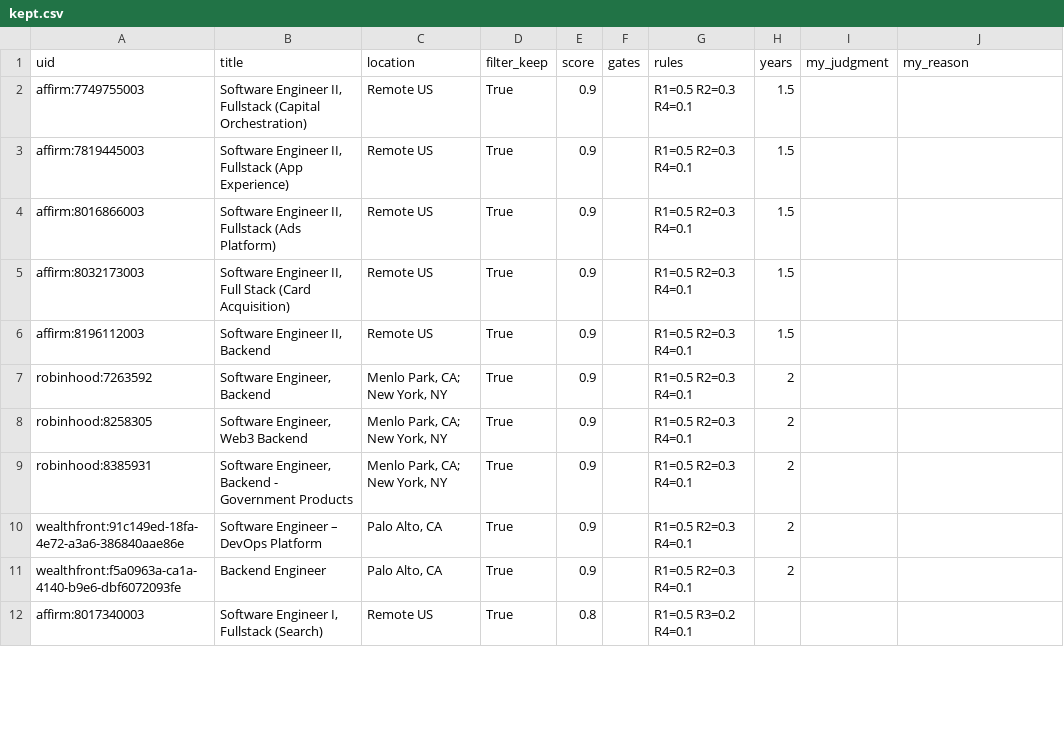
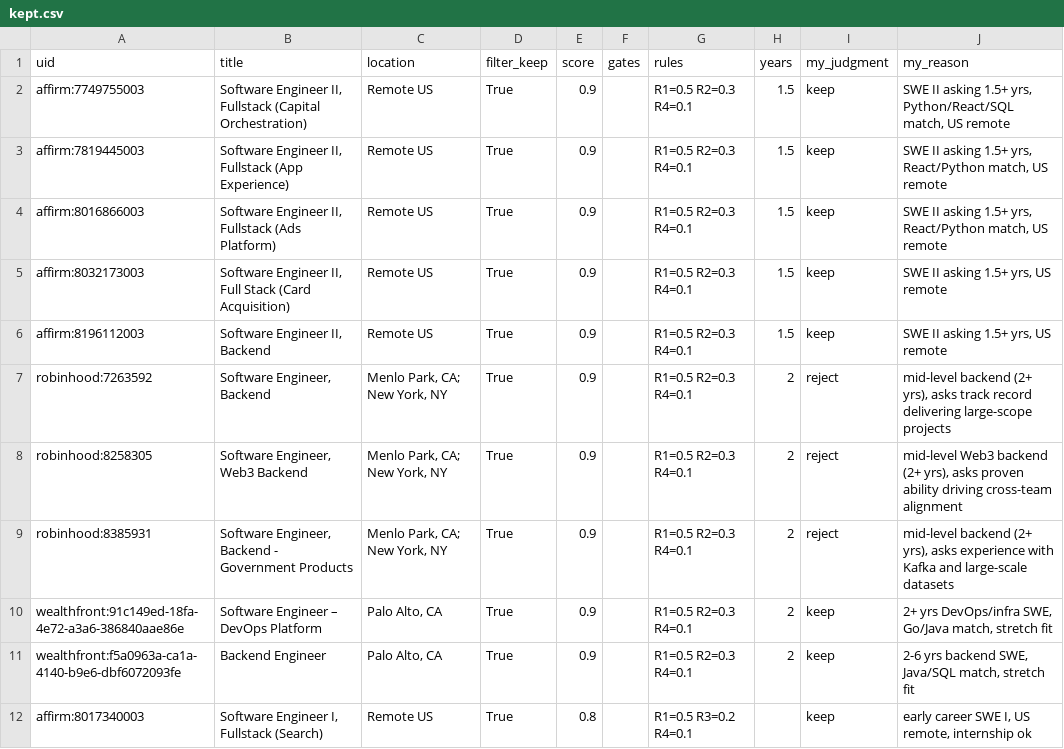
Before and after one commit to nikbearbrown/info-7375-prompt-engineering-for-generative-ai, a CSV file: fall-2026/atharva-c/js3-filter-tool-score/audit/filter-v1.0/kept.csv, drawn as a sheet; only a part is shown; the diff covers the shown part only.

```diff
--- a/fall-2026/atharva-c/js3-filter-tool-score/audit/filter-v1.0/kept.csv
+++ b/fall-2026/atharva-c/js3-filter-tool-score/audit/filter-v1.0/kept.csv
@@ -1,12 +1,12 @@
 uid,title,location,filter_keep,score,gates,rules,years,my_judgment,my_reason
-affirm:7749755003,"Software Engineer II, Fullstack (Capital Orchestration)",Remote US,True,0.9,,R1=0.5 R2=0.3 R4=0.1,1.5,,
-affirm:7819445003,"Software Engineer II, Fullstack (App Experience)",Remote US,True,0.9,,R1=0.5 R2=0.3 R4=0.1,1.5,,
-affirm:8016866003,"Software Engineer II, Fullstack (Ads Platform)",Remote US,True,0.9,,R1=0.5 R2=0.3 R4=0.1,1.5,,
-affirm:8032173003,"Software Engineer II, Full Stack (Card Acquisition)",Remote US,True,0.9,,R1=0.5 R2=0.3 R4=0.1,1.5,,
-affirm:8196112003,"Software Engineer II, Backend",Remote US,True,0.9,,R1=0.5 R2=0.3 R4=0.1,1.5,,
-robinhood:7263592,"Software Engineer, Backend","Menlo Park, CA; New York, NY",True,0.9,,R1=0.5 R2=0.3 R4=0.1,2,,
-robinhood:8258305,"Software Engineer, Web3 Backend","Menlo Park, CA; New York, NY",True,0.9,,R1=0.5 R2=0.3 R4=0.1,2,,
-robinhood:8385931,"Software Engineer, Backend - Government Products","Menlo Park, CA; New York, NY",True,0.9,,R1=0.5 R2=0.3 R4=0.1,2,,
-wealthfront:91c149ed-18fa-4e72-a3a6-386840aae86e,Software Engineer – DevOps Platform,"Palo Alto, CA",True,0.9,,R1=0.5 R2=0.3 R4=0.1,2,,
-wealthfront:f5a0963a-ca1a-4140-b9e6-dbf6072093fe,Backend Engineer,"Palo Alto, CA",True,0.9,,R1=0.5 R2=0.3 R4=0.1,2,,
-affirm:8017340003,"Software Engineer I, Fullstack (Search)",Remote US,True,0.8,,R1=0.5 R3=0.2 R4=0.1,,,
+affirm:7749755003,"Software Engineer II, Fullstack (Capital Orchestration)",Remote US,True,0.9,,R1=0.5 R2=0.3 R4=0.1,1.5,keep,"SWE II asking 1.5+ yrs, Python/React/SQL match, US remote"
+affirm:7819445003,"Software Engineer II, Fullstack (App Experience)",Remote US,True,0.9,,R1=0.5 R2=0.3 R4=0.1,1.5,keep,"SWE II asking 1.5+ yrs, React/Python match, US remote"
+affirm:8016866003,"Software Engineer II, Fullstack (Ads Platform)",Remote US,True,0.9,,R1=0.5 R2=0.3 R4=0.1,1.5,keep,"SWE II asking 1.5+ yrs, React/Python match, US remote"
+affirm:8032173003,"Software Engineer II, Full Stack (Card Acquisition)",Remote US,True,0.9,,R1=0.5 R2=0.3 R4=0.1,1.5,keep,"SWE II asking 1.5+ yrs, US remote"
+affirm:8196112003,"Software Engineer II, Backend",Remote US,True,0.9,,R1=0.5 R2=0.3 R4=0.1,1.5,keep,"SWE II asking 1.5+ yrs, US remote"
+robinhood:7263592,"Software Engineer, Backend","Menlo Park, CA; New York, NY",True,0.9,,R1=0.5 R2=0.3 R4=0.1,2,reject,"mid-level backend (2+ yrs), asks track record delivering large-scope projects"
+robinhood:8258305,"Software Engineer, Web3 Backend","Menlo Park, CA; New York, NY",True,0.9,,R1=0.5 R2=0.3 R4=0.1,2,reject,"mid-level Web3 backend (2+ yrs), asks proven ability driving cross-team alignment"
+robinhood:8385931,"Software Engineer, Backend - Government Products","Menlo Park, CA; New York, NY",True,0.9,,R1=0.5 R2=0.3 R4=0.1,2,reject,"mid-level backend (2+ yrs), asks experience with Kafka and large-scale datasets"
+wealthfront:91c149ed-18fa-4e72-a3a6-386840aae86e,Software Engineer – DevOps Platform,"Palo Alto, CA",True,0.9,,R1=0.5 R2=0.3 R4=0.1,2,keep,"2+ yrs DevOps/infra SWE, Go/Java match, stretch fit"
+wealthfront:f5a0963a-ca1a-4140-b9e6-dbf6072093fe,Backend Engineer,"Palo Alto, CA",True,0.9,,R1=0.5 R2=0.3 R4=0.1,2,keep,"2-6 yrs backend SWE, Java/SQL match, stretch fit"
+affirm:8017340003,"Software Engineer I, Fullstack (Search)",Remote US,True,0.8,,R1=0.5 R3=0.2 R4=0.1,,keep,"early career SWE I, US remote, internship ok"
```
Also changed, not shown: 22 edited cells elsewhere in this file, fall-2026/atharva-c/js3-filter-tool-score/audit/filter-v1.0/close_calls.csv.
